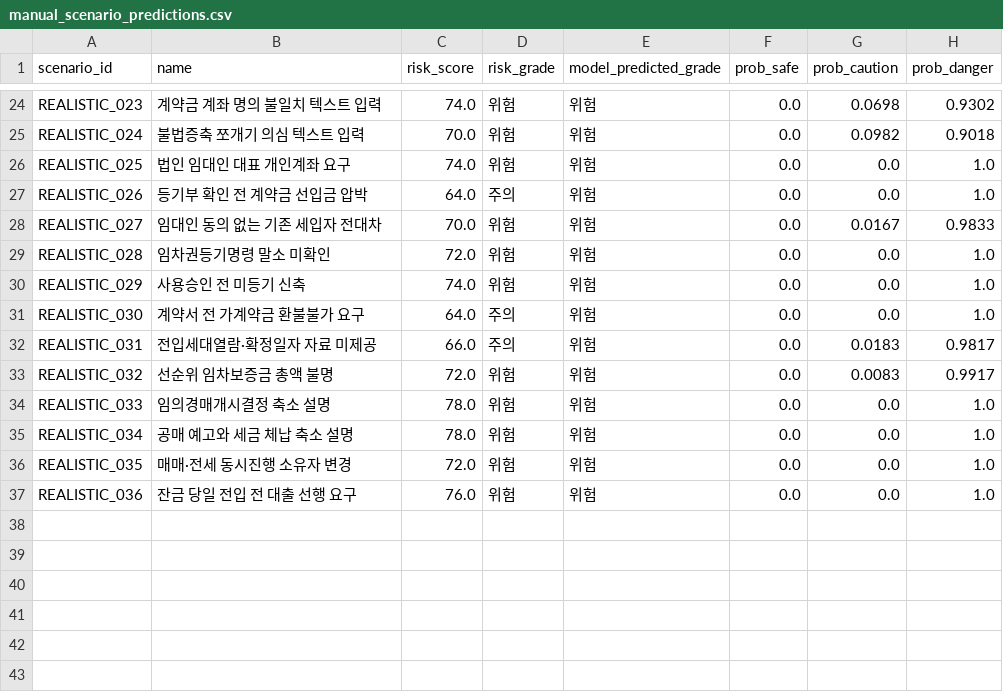
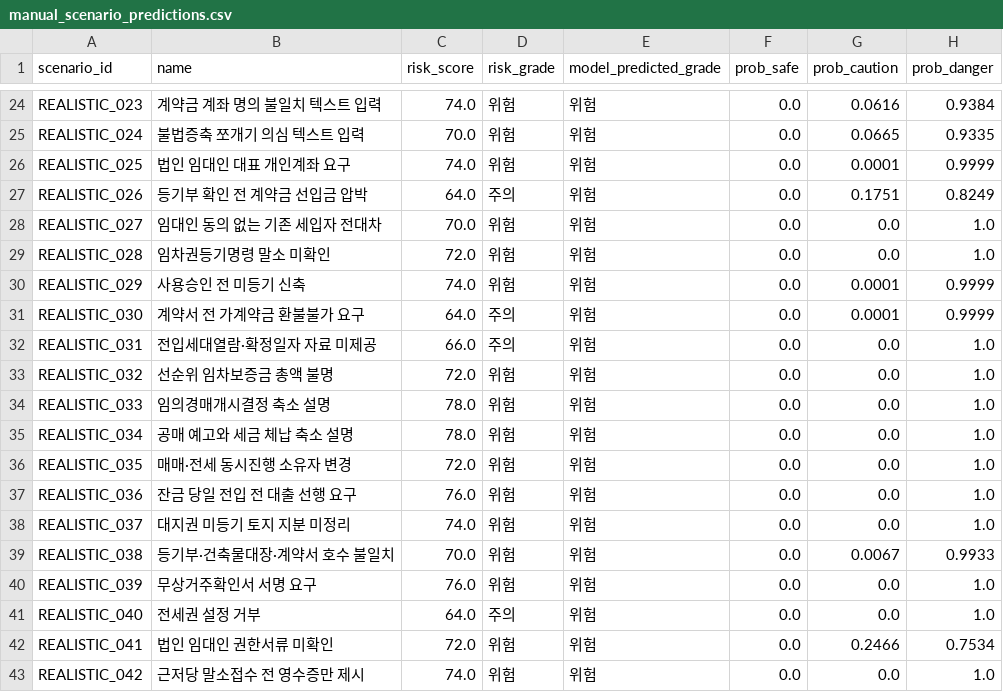
Before and after one commit to bssm-oss/legallearn, a CSV file: 학습과정/manual_scenario_predictions.csv, drawn as a sheet; only a part is shown, gaps mark what is left out; the diff covers the shown part only; the diff names each change by its address in the sheet, - before the commit and + after, or states it on an @@ line.

```diff
--- a/학습과정/manual_scenario_predictions.csv
+++ b/학습과정/manual_scenario_predictions.csv
-G24 (prob_caution): 0.0698
+G24 (prob_caution): 0.0616
-H24 (prob_danger): 0.9302
+H24 (prob_danger): 0.9384
-G25 (prob_caution): 0.0982
+G25 (prob_caution): 0.0665
-H25 (prob_danger): 0.9018
+H25 (prob_danger): 0.9335
-G26 (prob_caution): 0.0
+G26 (prob_caution): 0.0001
-H26 (prob_danger): 1.0
+H26 (prob_danger): 0.9999
-G27 (prob_caution): 0.0
+G27 (prob_caution): 0.1751
-H27 (prob_danger): 1.0
+H27 (prob_danger): 0.8249
-G28 (prob_caution): 0.0167
+G28 (prob_caution): 0.0
-H28 (prob_danger): 0.9833
+H28 (prob_danger): 1.0
-G30:G31 (prob_caution): 0.0
+G30:G31 (prob_caution): 0.0001
-H30:H31 (prob_danger): 1.0
+H30:H31 (prob_danger): 0.9999
-G32 (prob_caution): 0.0183
+G32 (prob_caution): 0.0
-H32 (prob_danger): 0.9817
+H32 (prob_danger): 1.0
-G33 (prob_caution): 0.0083
+G33 (prob_caution): 0.0
-H33 (prob_danger): 0.9917
+H33 (prob_danger): 1.0
+row 38: REALISTIC_037 | 대지권 미등기 토지 지분 미정리 | 74.0 | 위험 | 위험 | 0.0 | 0.0 | 1.0
+row 39: REALISTIC_038 | 등기부·건축물대장·계약서 호수 불일치 | 70.0 | 위험 | 위험 | 0.0 | 0.0067 | 0.9933
+row 40: REALISTIC_039 | 무상거주확인서 서명 요구 | 76.0 | 위험 | 위험 | 0.0 | 0.0 | 1.0
+row 41: REALISTIC_040 | 전세권 설정 거부 | 64.0 | 주의 | 위험 | 0.0 | 0.0 | 1.0
+row 42: REALISTIC_041 | 법인 임대인 권한서류 미확인 | 72.0 | 위험 | 위험 | 0.0 | 0.2466 | 0.7534
+row 43: REALISTIC_042 | 근저당 말소접수 전 영수증만 제시 | 74.0 | 위험 | 위험 | 0.0 | 0.0 | 1.0
```
Also changed, not shown: 32 edited cells elsewhere in this file, 데이터/manual_test_scenarios.csv, 학습과정/feature_importance.csv, 12 other files.
